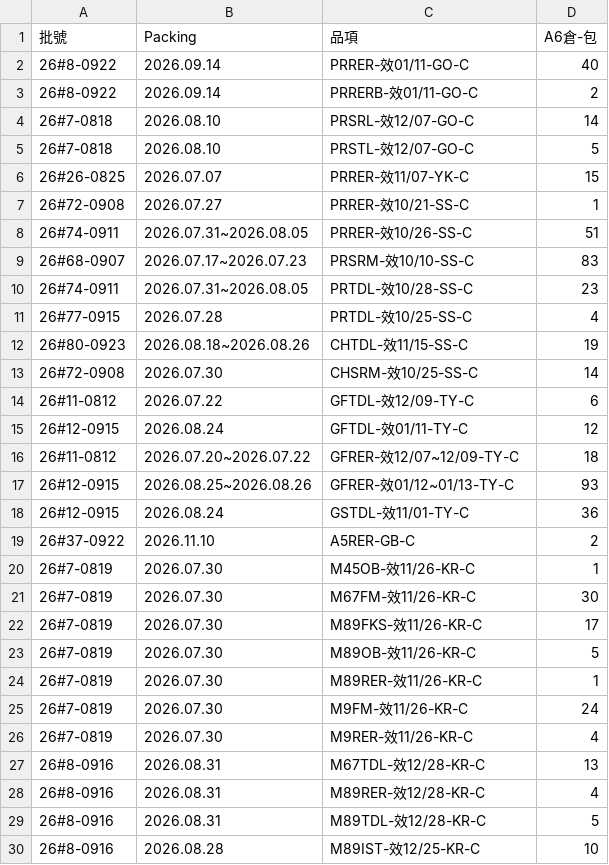
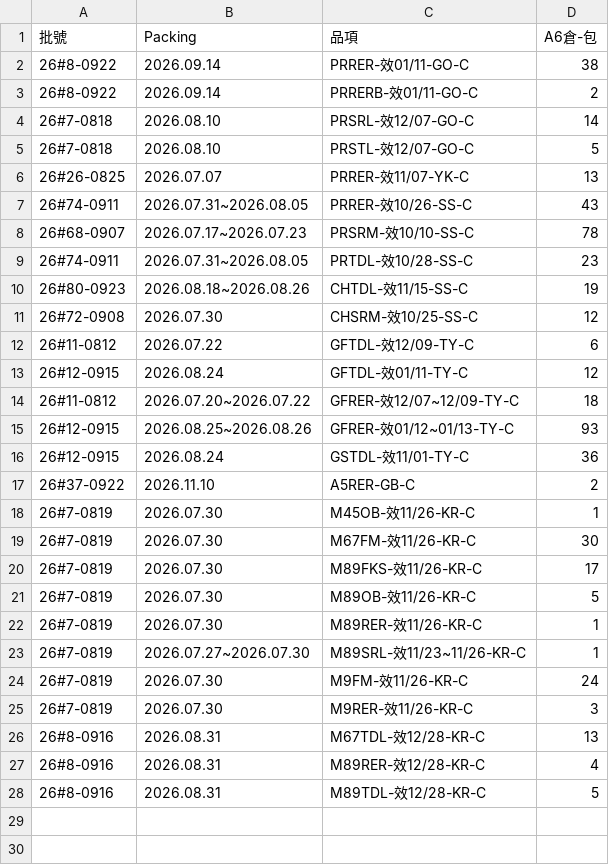
Before and after one commit to mingfonglpg-bit/-, a CSV file: beef.csv, drawn as a sheet.

```diff
--- a/beef.csv
+++ b/beef.csv
@@ -1,3 +1,3 @@
 批號,Packing,品項,A6倉-包
-26#8-0922,2026.09.14,PRRER-效01/11-GO-C,40
+26#8-0922,2026.09.14,PRRER-效01/11-GO-C,38
 26#8-0922,2026.09.14,PRRERB-效01/11-GO-C,2
@@ -5,10 +5,8 @@
 26#7-0818,2026.08.10,PRSTL-效12/07-GO-C,5
-26#26-0825,2026.07.07,PRRER-效11/07-YK-C,15
-26#72-0908,2026.07.27,PRRER-效10/21-SS-C,1
-26#74-0911,2026.07.31~2026.08.05,PRRER-效10/26-SS-C,51
-26#68-0907,2026.07.17~2026.07.23,PRSRM-效10/10-SS-C,83
+26#26-0825,2026.07.07,PRRER-效11/07-YK-C,13
+26#74-0911,2026.07.31~2026.08.05,PRRER-效10/26-SS-C,43
+26#68-0907,2026.07.17~2026.07.23,PRSRM-效10/10-SS-C,78
 26#74-0911,2026.07.31~2026.08.05,PRTDL-效10/28-SS-C,23
-26#77-0915,2026.07.28,PRTDL-效10/25-SS-C,4
 26#80-0923,2026.08.18~2026.08.26,CHTDL-效11/15-SS-C,19
-26#72-0908,2026.07.30,CHSRM-效10/25-SS-C,14
+26#72-0908,2026.07.30,CHSRM-效10/25-SS-C,12
 26#11-0812,2026.07.22,GFTDL-效12/09-TY-C,6
@@ -24,4 +22,5 @@
 26#7-0819,2026.07.30,M89RER-效11/26-KR-C,1
+26#7-0819,2026.07.27~2026.07.30,M89SRL-效11/23~11/26-KR-C,1
 26#7-0819,2026.07.30,M9FM-效11/26-KR-C,24
-26#7-0819,2026.07.30,M9RER-效11/26-KR-C,4
+26#7-0819,2026.07.30,M9RER-效11/26-KR-C,3
 26#8-0916,2026.08.31,M67TDL-效12/28-KR-C,13
@@ -29,2 +28 @@
 26#8-0916,2026.08.31,M89TDL-效12/28-KR-C,5
-26#8-0916,2026.08.28,M89IST-效12/25-KR-C,10
```
Also changed, not shown: chilled.csv, frozen.csv.
